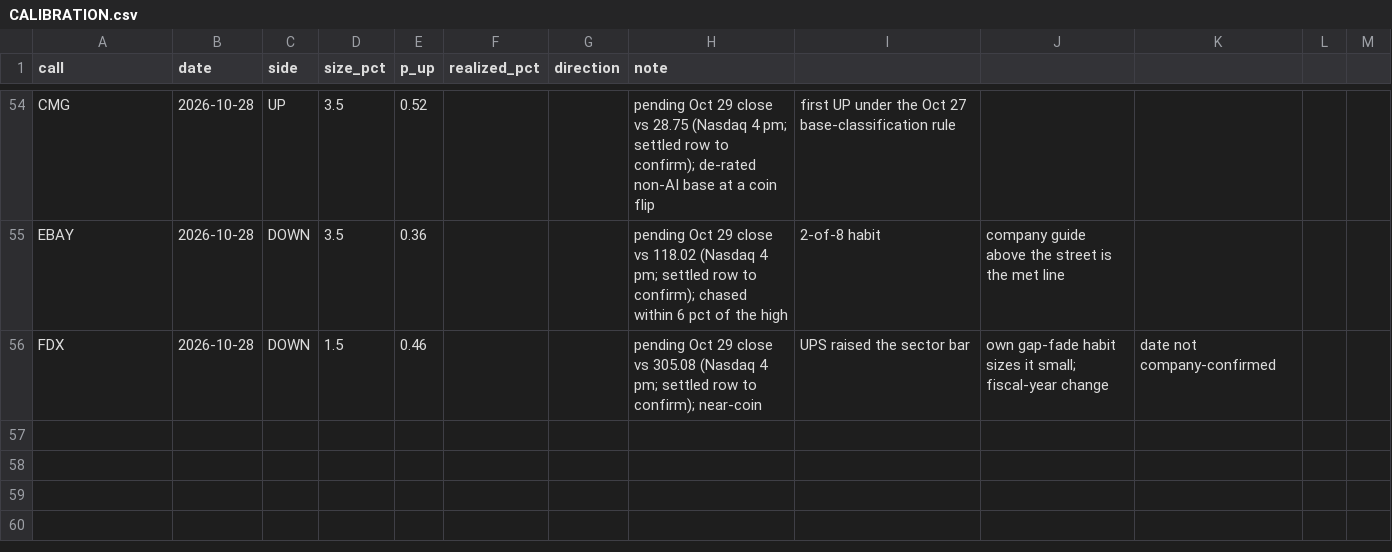
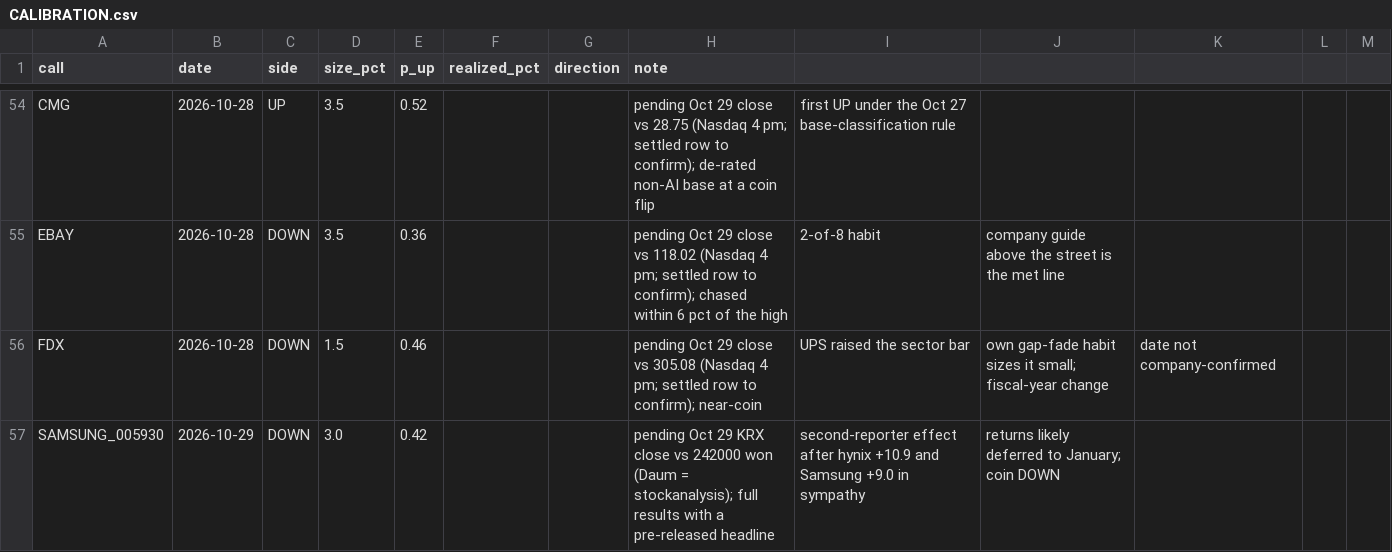
Before and after one commit to buggatidealership/Freedom, a CSV file: docs/adhoc_calls/CALIBRATION.csv, drawn as a sheet; only a part is shown, gaps mark what is left out.

```diff
--- a/docs/adhoc_calls/CALIBRATION.csv
+++ b/docs/adhoc_calls/CALIBRATION.csv
@@ -56 +56,2 @@ EBAY,2026-10-28,DOWN,3.5,0.36,,,pending Oct 29 close vs 118.02 (Nasdaq 4 pm; set
 FDX,2026-10-28,DOWN,1.5,0.46,,,pending Oct 29 close vs 305.08 (Nasdaq 4 pm; settled row to confirm); near-coin, UPS raised the sector bar, own gap-fade habit sizes it small; fiscal-year change, date not company-confirmed
+SAMSUNG_005930,2026-10-29,DOWN,3.0,0.42,,,pending Oct 29 KRX close vs 242000 won (Daum = stockanalysis); full results with a pre-released headline, second-reporter effect after hynix +10.9 and Samsung +9.0 in sympathy, returns likely deferred to January; coin DOWN
```
Also changed, not shown: 1 other file.
